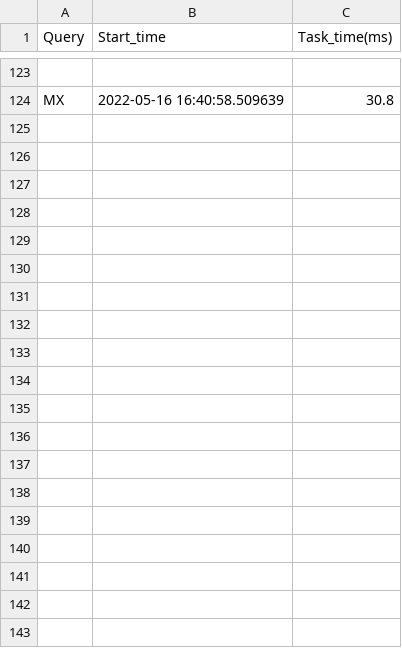
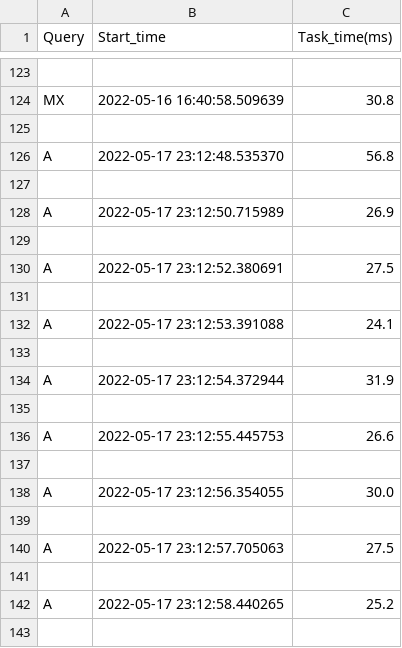
Before and after one commit to Straussbikes/QoSTP2, a CSV file: qos/stat_files/facebook.com.csv, drawn as a sheet; only a part is shown, gaps mark what is left out; the diff covers the shown part only; the diff names each change by its address in the sheet, - before the commit and + after, or states it on an @@ line.

```diff
--- a/qos/stat_files/facebook.com.csv
+++ b/qos/stat_files/facebook.com.csv
+row 125: (empty)
+row 126: A | 2022-05-17 23:12:48.535370 | 56.8
+row 127: (empty)
+row 128: A | 2022-05-17 23:12:50.715989 | 26.9
+row 129: (empty)
+row 130: A | 2022-05-17 23:12:52.380691 | 27.5
+row 131: (empty)
+row 132: A | 2022-05-17 23:12:53.391088 | 24.1
+row 133: (empty)
+row 134: A | 2022-05-17 23:12:54.372944 | 31.9
+row 135: (empty)
+row 136: A | 2022-05-17 23:12:55.445753 | 26.6
+row 137: (empty)
+row 138: A | 2022-05-17 23:12:56.354055 | 30.0
+row 139: (empty)
+row 140: A | 2022-05-17 23:12:57.705063 | 27.5
+row 141: (empty)
+row 142: A | 2022-05-17 23:12:58.440265 | 25.2
+row 143: (empty)
```
Also changed, not shown: 65 added rows elsewhere in this file, qos/stat_files/google.com.csv, 1 other file.
